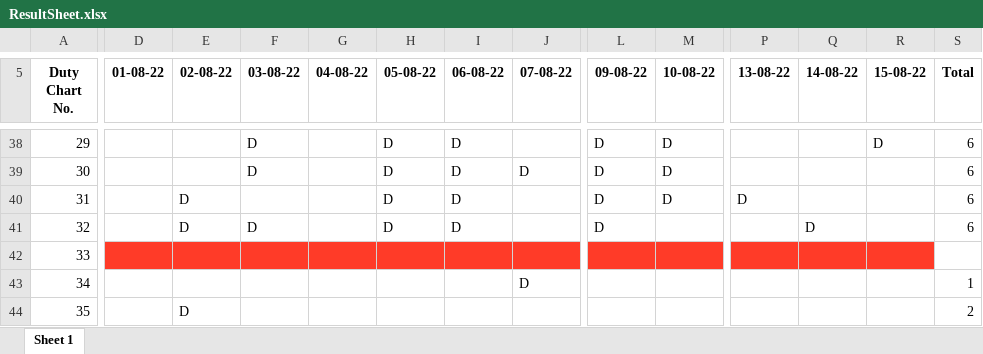
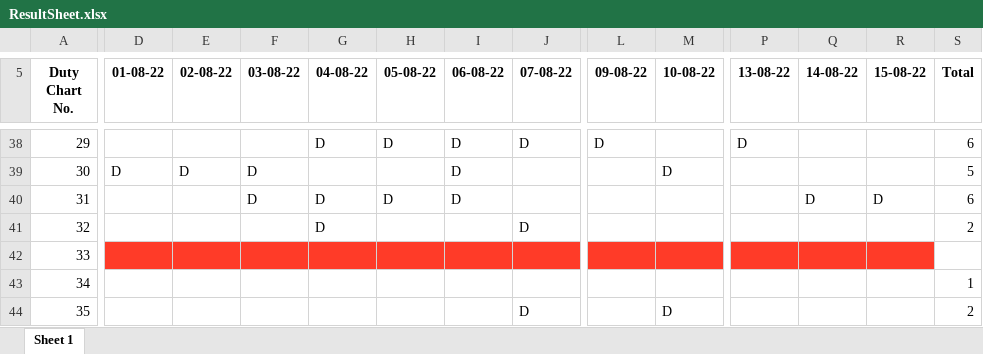
Before and after one commit to Sakshamwane/Invigilator-Duty-Chart, an Excel workbook: ResultSheet.xlsx, sheet Sheet 1, drawn as a sheet; only a part is shown, gaps mark what is left out; values as stored, in another font and other column widths than the file's, no borders; the diff covers the shown part only; the diff names each change by its address in the sheet, - before the commit and + after, or states it on an @@ line.

```diff
--- a/ResultSheet.xlsx (sheet Sheet 1)
+++ b/ResultSheet.xlsx (sheet Sheet 1)
-F38 (03-08-22): D
+F38 (03-08-22): (empty)
-G38 (04-08-22): (empty)
+G38 (04-08-22): D
-J38 (07-08-22): (empty)
+J38 (07-08-22): D
-M38 (10-08-22): D
+M38 (10-08-22): (empty)
-P38 (13-08-22): (empty)
+P38 (13-08-22): D
-R38 (15-08-22): D
+R38 (15-08-22): (empty)
-D39 (01-08-22): (empty)
+D39 (01-08-22): D
-E39 (02-08-22): (empty)
+E39 (02-08-22): D
-H39 (05-08-22): D
+H39 (05-08-22): (empty)
-J39 (07-08-22): D
+J39 (07-08-22): (empty)
-L39:L41 (09-08-22): D
+L39:L41 (09-08-22): (empty)
-S39 (Total): 6
+S39 (Total): 5
-E40:E41 (02-08-22): D
+E40:E41 (02-08-22): (empty)
-F40 (03-08-22): (empty)
+F40 (03-08-22): D
-G40:G41 (04-08-22): (empty)
+G40:G41 (04-08-22): D
-M40 (10-08-22): D
+M40 (10-08-22): (empty)
-P40 (13-08-22): D
+P40 (13-08-22): (empty)
-Q40 (14-08-22): (empty)
+Q40 (14-08-22): D
-R40 (15-08-22): (empty)
+R40 (15-08-22): D
-F41 (03-08-22): D
+F41 (03-08-22): (empty)
-H41 (05-08-22): D
+H41 (05-08-22): (empty)
-I41 (06-08-22): D
+I41 (06-08-22): (empty)
-J41 (07-08-22): (empty)
+J41 (07-08-22): D
-Q41 (14-08-22): D
+Q41 (14-08-22): (empty)
-S41 (Total): 6
+S41 (Total): 2
-J43 (07-08-22): D
+J43 (07-08-22): (empty)
-E44 (02-08-22): D
+E44 (02-08-22): (empty)
-J44 (07-08-22): (empty)
+J44 (07-08-22): D
-M44 (10-08-22): (empty)
+M44 (10-08-22): D
```
Also changed, not shown: 1 added row, 1 removed row and 777 edited cells elsewhere in this sheet, Internproject/src/main/java/Datefile.xlsx, 1 other file.
